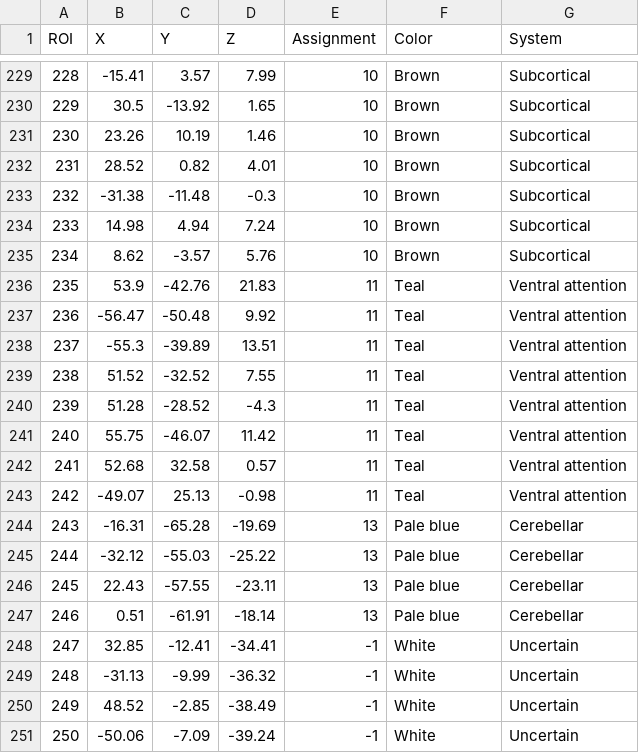
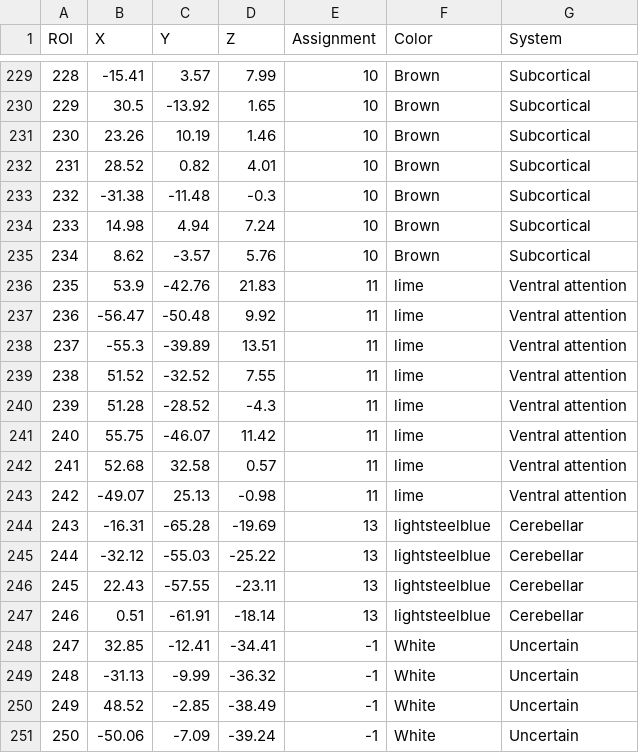
Before and after one commit to Brian-Pho/MSc_Research-Project, a CSV file: scratch_data/power_atlas_labels.csv, drawn as a sheet; only a part is shown, gaps mark what is left out; the diff covers the shown part only.

```diff
--- a/scratch_data/power_atlas_labels.csv
+++ b/scratch_data/power_atlas_labels.csv
@@ -235,14 +235,14 @@ ROI,X,Y,Z,Assignment,Color,System
 234,8.62,-3.57,5.76,10,Brown,Subcortical
-235,53.9,-42.76,21.83,11,Teal,Ventral attention
-236,-56.47,-50.48,9.92,11,Teal,Ventral attention
-237,-55.3,-39.89,13.51,11,Teal,Ventral attention
-238,51.52,-32.52,7.55,11,Teal,Ventral attention
-239,51.28,-28.52,-4.3,11,Teal,Ventral attention
-240,55.75,-46.07,11.42,11,Teal,Ventral attention
-241,52.68,32.58,0.57,11,Teal,Ventral attention
-242,-49.07,25.13,-0.98,11,Teal,Ventral attention
-243,-16.31,-65.28,-19.69,13,Pale blue,Cerebellar
-244,-32.12,-55.03,-25.22,13,Pale blue,Cerebellar
-245,22.43,-57.55,-23.11,13,Pale blue,Cerebellar
-246,0.51,-61.91,-18.14,13,Pale blue,Cerebellar
+235,53.9,-42.76,21.83,11,lime,Ventral attention
+236,-56.47,-50.48,9.92,11,lime,Ventral attention
+237,-55.3,-39.89,13.51,11,lime,Ventral attention
+238,51.52,-32.52,7.55,11,lime,Ventral attention
+239,51.28,-28.52,-4.3,11,lime,Ventral attention
+240,55.75,-46.07,11.42,11,lime,Ventral attention
+241,52.68,32.58,0.57,11,lime,Ventral attention
+242,-49.07,25.13,-0.98,11,lime,Ventral attention
+243,-16.31,-65.28,-19.69,13,lightsteelblue,Cerebellar
+244,-32.12,-55.03,-25.22,13,lightsteelblue,Cerebellar
+245,22.43,-57.55,-23.11,13,lightsteelblue,Cerebellar
+246,0.51,-61.91,-18.14,13,lightsteelblue,Cerebellar
 247,32.85,-12.41,-34.41,-1,White,Uncertain
```
Also changed, not shown: 19 edited cells elsewhere in this file, 4 other files.
